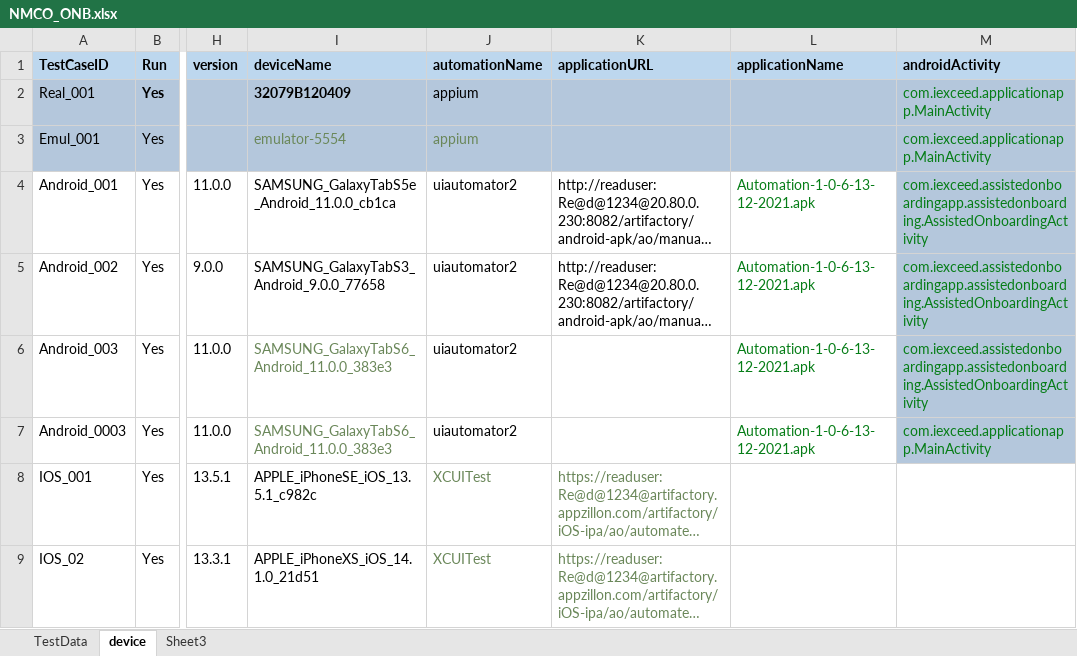
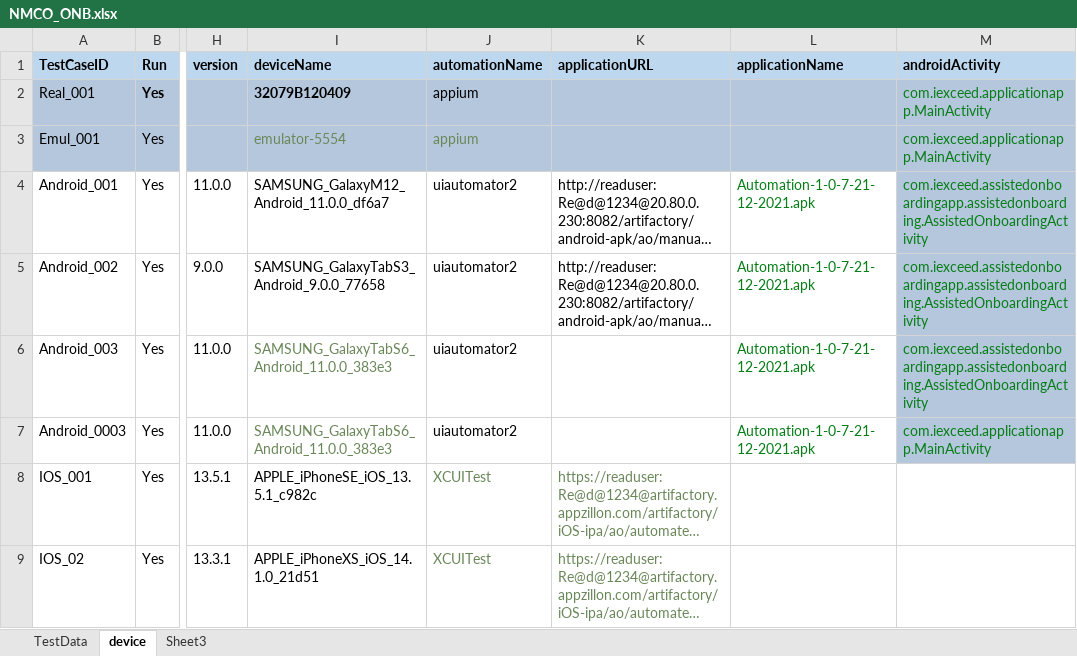
Before and after one commit to ganezz/native-mobile-corporate-onboarding, an Excel workbook: ${project.build.directory}/test-classes/DataSet/NMCO_ONB.xlsx, sheet device, drawn as a sheet; only a part is shown, gaps mark what is left out; long unchanged cells end in …; values as stored, in another font and other column widths than the file's, no borders; the diff names each change by its address in the sheet, - before the commit and + after, or states it on an @@ line.

```diff
--- a/${project.build.directory}/test-classes/DataSet/NMCO_ONB.xlsx (sheet device)
+++ b/${project.build.directory}/test-classes/DataSet/NMCO_ONB.xlsx (sheet device)
-I4 (deviceName): SAMSUNG_GalaxyTabS5e_Android_11.0.0_cb1ca
+I4 (deviceName): SAMSUNG_GalaxyM12_Android_11.0.0_df6a7
-L4:L7 (applicationName): Automation-1-0-6-13-12-2021.apk
+L4:L7 (applicationName): Automation-1-0-7-21-12-2021.apk
```
Also changed, not shown: 8 other files.
